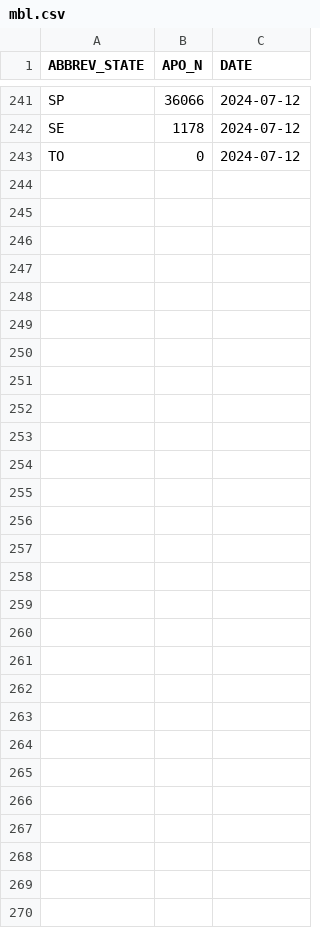
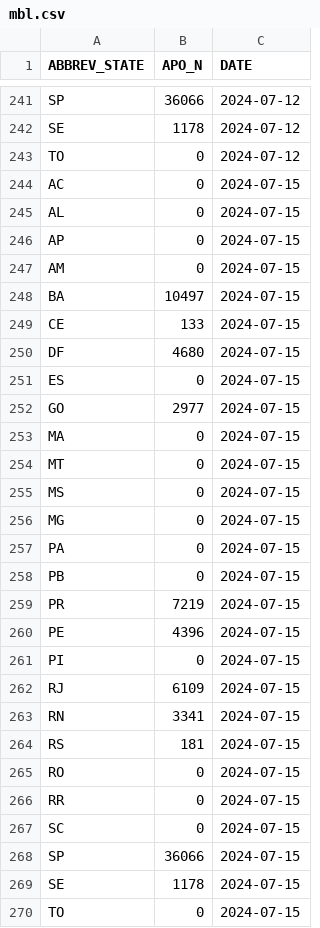
Before and after one commit to diegomscoelho/missao_dash, a CSV file: data/mbl.csv, drawn as a sheet; only a part is shown, gaps mark what is left out; the diff names each change by its address in the sheet, - before the commit and + after, or states it on an @@ line.

```diff
--- a/data/mbl.csv
+++ b/data/mbl.csv
+row 244: AC | 0 | 2024-07-15
+row 245: AL | 0 | 2024-07-15
+row 246: AP | 0 | 2024-07-15
+row 247: AM | 0 | 2024-07-15
+row 248: BA | 10497 | 2024-07-15
+row 249: CE | 133 | 2024-07-15
+row 250: DF | 4680 | 2024-07-15
+row 251: ES | 0 | 2024-07-15
+row 252: GO | 2977 | 2024-07-15
+row 253: MA | 0 | 2024-07-15
+row 254: MT | 0 | 2024-07-15
+row 255: MS | 0 | 2024-07-15
+row 256: MG | 0 | 2024-07-15
+row 257: PA | 0 | 2024-07-15
+row 258: PB | 0 | 2024-07-15
+row 259: PR | 7219 | 2024-07-15
+row 260: PE | 4396 | 2024-07-15
+row 261: PI | 0 | 2024-07-15
+row 262: RJ | 6109 | 2024-07-15
+row 263: RN | 3341 | 2024-07-15
+row 264: RS | 181 | 2024-07-15
+row 265: RO | 0 | 2024-07-15
+row 266: RR | 0 | 2024-07-15
+row 267: SC | 0 | 2024-07-15
+row 268: SP | 36066 | 2024-07-15
+row 269: SE | 1178 | 2024-07-15
+row 270: TO | 0 | 2024-07-15
```
Also changed, not shown: 8 other files.
